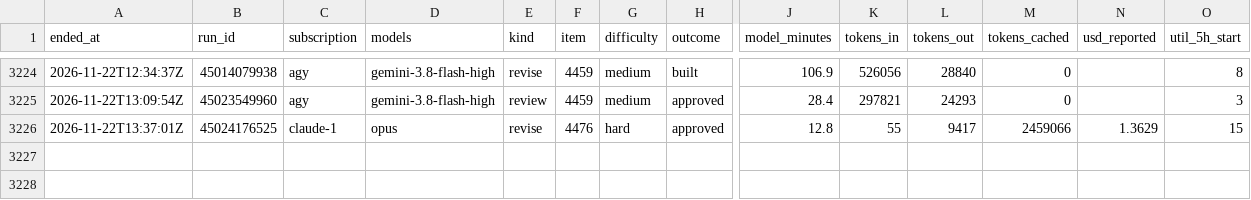
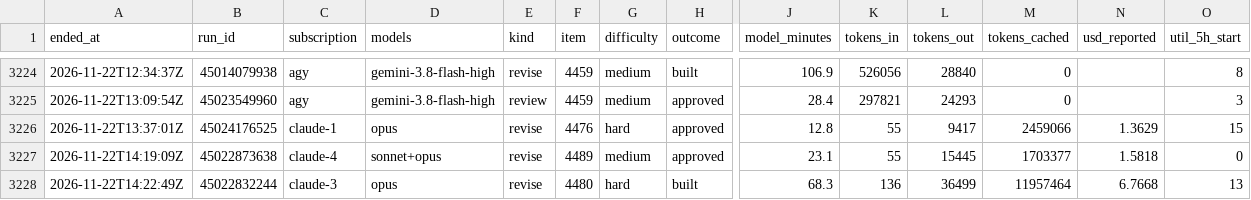
Before and after one commit to Jlore-Studios/JackiOh, a CSV file: usage/runs-2026-11.csv, drawn as a sheet; only a part is shown, gaps mark what is left out; rows hold the shown columns only; the diff names each change by its address in the sheet, - before the commit and + after, or states it on an @@ line.

Commit message:
usage: 23 row(s), 0 session(s), 0 week(s) [skip ci]

```diff
--- a/usage/runs-2026-11.csv
+++ b/usage/runs-2026-11.csv
+row 3227: 2026-11-22T14:19:09Z | 45022873638 | claude-4 | sonnet+opus | revise | 4489 | medium | approved | 23.1 | 55 | 15445 | 1703377 | 1.5818 | 0
+row 3228: 2026-11-22T14:22:49Z | 45022832244 | claude-3 | opus | revise | 4480 | hard | built | 68.3 | 136 | 36499 | 11957464 | 6.7668 | 13
```
Also changed, not shown: usage/pools-2026-11.csv, 2 other files.
